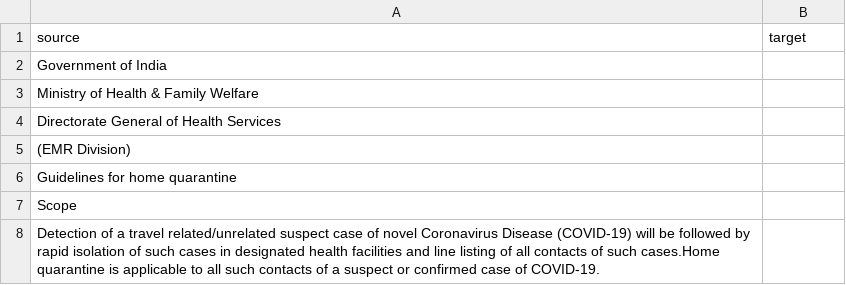
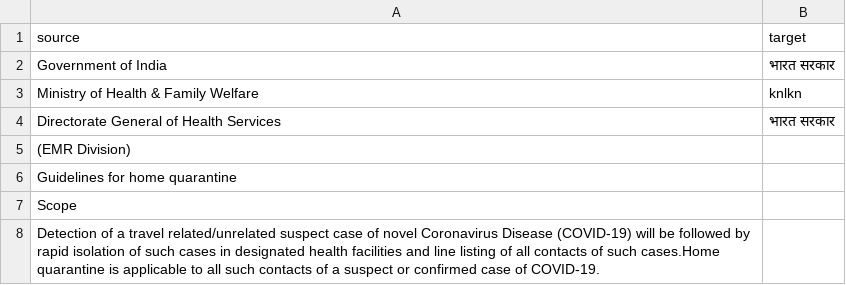
Before and after one commit to akki2825/covid-resources, a CSV file: translations/hi.csv, drawn as a sheet; only a part is shown.

Commit message:
Translated using Weblate (Hindi)
Currently translated at 7.3% (3 of 41 strings)

Translation: who covid guidelines/home quarantine guidelines
Translate-URL: http://13.234.33.126/projects/who-covid-guidelines/home-quarantine-guidelines/hi/

```diff
--- a/translations/hi.csv
+++ b/translations/hi.csv
@@ -1,5 +1,5 @@
 "source","target"
-"Government of India",""
-"Ministry of Health & Family Welfare",""
-"Directorate General of Health Services",""
+"Government of India","भारत सरकार"
+"Ministry of Health & Family Welfare","knlkn"
+"Directorate General of Health Services","भारत सरकार"
 "(EMR Division)",""
```
